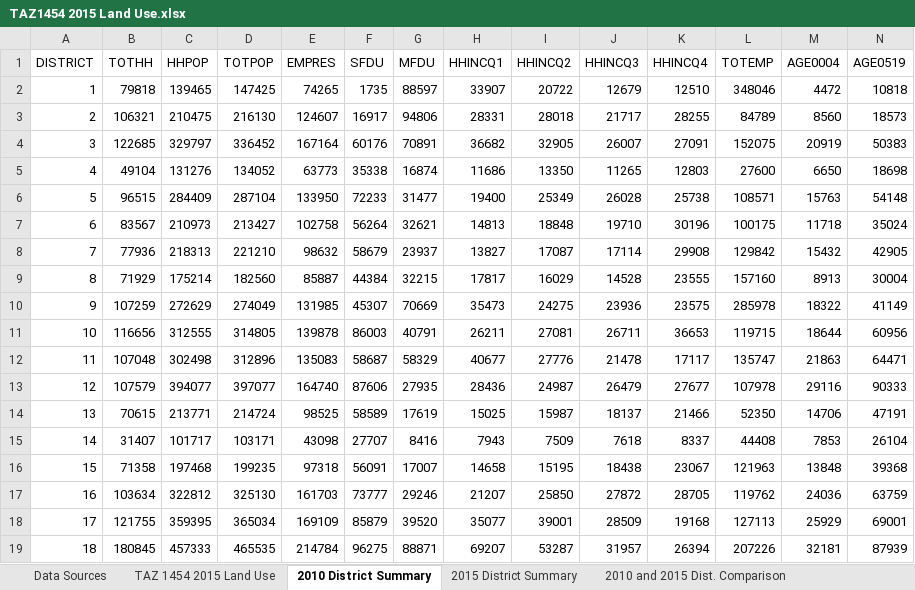
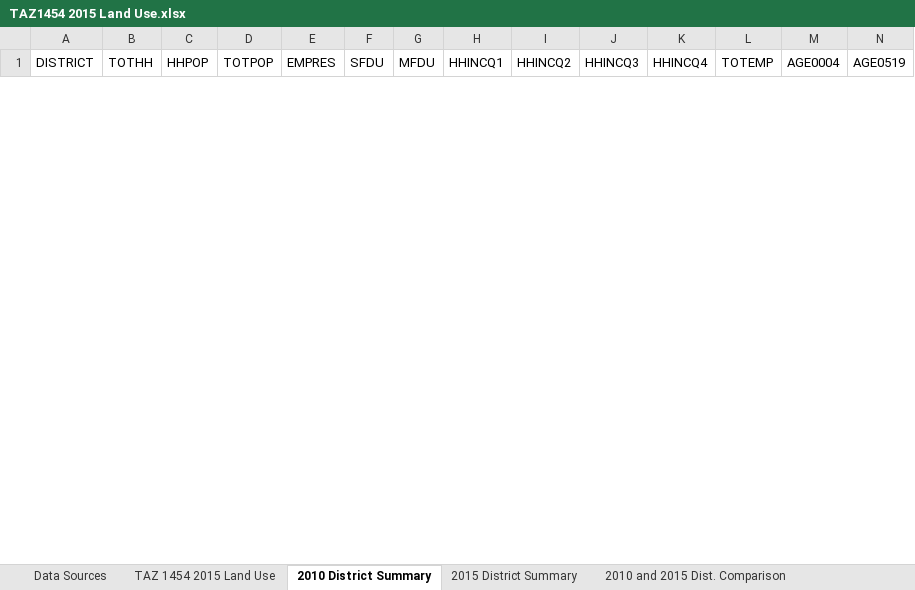
Before and after one commit to mkreilly/mapcraft_eg, an Excel workbook: output/TAZ1454 2015 Land Use.xlsx, sheet 2010 District Summary, drawn as a sheet; only a part is shown; values as stored, in another font and other column widths than the file's, no borders; removed rows and columns are numbered as before the commit, all else as after; rows hold the shown columns only; the diff covers the shown part only; the diff names each change by its address in the sheet, - before the commit and + after, or states it on an @@ line.

```diff
--- a/output/TAZ1454 2015 Land Use.xlsx (sheet 2010 District Summary)
+++ b/output/TAZ1454 2015 Land Use.xlsx (sheet 2010 District Summary)
-row 2: 1 | 79818 | 139465 | 147425 | 74265 | 1735 | 88597 | 33907 | 20722 | 12679 | 12510 | 348046 | 4472 | 10818
-row 3: 2 | 106321 | 210475 | 216130 | 124607 | 16917 | 94806 | 28331 | 28018 | 21717 | 28255 | 84789 | 8560 | 18573
-row 4: 3 | 122685 | 329797 | 336452 | 167164 | 60176 | 70891 | 36682 | 32905 | 26007 | 27091 | 152075 | 20919 | 50383
-row 5: 4 | 49104 | 131276 | 134052 | 63773 | 35338 | 16874 | 11686 | 13350 | 11265 | 12803 | 27600 | 6650 | 18698
-row 6: 5 | 96515 | 284409 | 287104 | 133950 | 72233 | 31477 | 19400 | 25349 | 26028 | 25738 | 108571 | 15763 | 54148
-row 7: 6 | 83567 | 210973 | 213427 | 102758 | 56264 | 32621 | 14813 | 18848 | 19710 | 30196 | 100175 | 11718 | 35024
-row 8: 7 | 77936 | 218313 | 221210 | 98632 | 58679 | 23937 | 13827 | 17087 | 17114 | 29908 | 129842 | 15432 | 42905
-row 9: 8 | 71929 | 175214 | 182560 | 85887 | 44384 | 32215 | 17817 | 16029 | 14528 | 23555 | 157160 | 8913 | 30004
-row 10: 9 | 107259 | 272629 | 274049 | 131985 | 45307 | 70669 | 35473 | 24275 | 23936 | 23575 | 285978 | 18322 | 41149
-row 11: 10 | 116656 | 312555 | 314805 | 139878 | 86003 | 40791 | 26211 | 27081 | 26711 | 36653 | 119715 | 18644 | 60956
-row 12: 11 | 107048 | 302498 | 312896 | 135083 | 58687 | 58329 | 40677 | 27776 | 21478 | 17117 | 135747 | 21863 | 64471
-row 13: 12 | 107579 | 394077 | 397077 | 164740 | 87606 | 27935 | 28436 | 24987 | 26479 | 27677 | 107978 | 29116 | 90333
-row 14: 13 | 70615 | 213771 | 214724 | 98525 | 58589 | 17619 | 15025 | 15987 | 18137 | 21466 | 52350 | 14706 | 47191
-row 15: 14 | 31407 | 101717 | 103171 | 43098 | 27707 | 8416 | 7943 | 7509 | 7618 | 8337 | 44408 | 7853 | 26104
-row 16: 15 | 71358 | 197468 | 199235 | 97318 | 56091 | 17007 | 14658 | 15195 | 18438 | 23067 | 121963 | 13848 | 39368
-row 17: 16 | 103634 | 322812 | 325130 | 161703 | 73777 | 29246 | 21207 | 25850 | 27872 | 28705 | 119762 | 24036 | 63759
-row 18: 17 | 121755 | 359395 | 365034 | 169109 | 85879 | 39520 | 35077 | 39001 | 28509 | 19168 | 127113 | 25929 | 69001
-row 19: 18 | 180845 | 457333 | 465535 | 214784 | 96275 | 88871 | 69207 | 53287 | 31957 | 26394 | 207226 | 32181 | 87939
```
Also changed, not shown: 35 added rows and 16 removed rows elsewhere in this sheet, sheet 2015 District Summary, sheet 2010 and 2015 Dist. Comparison.
